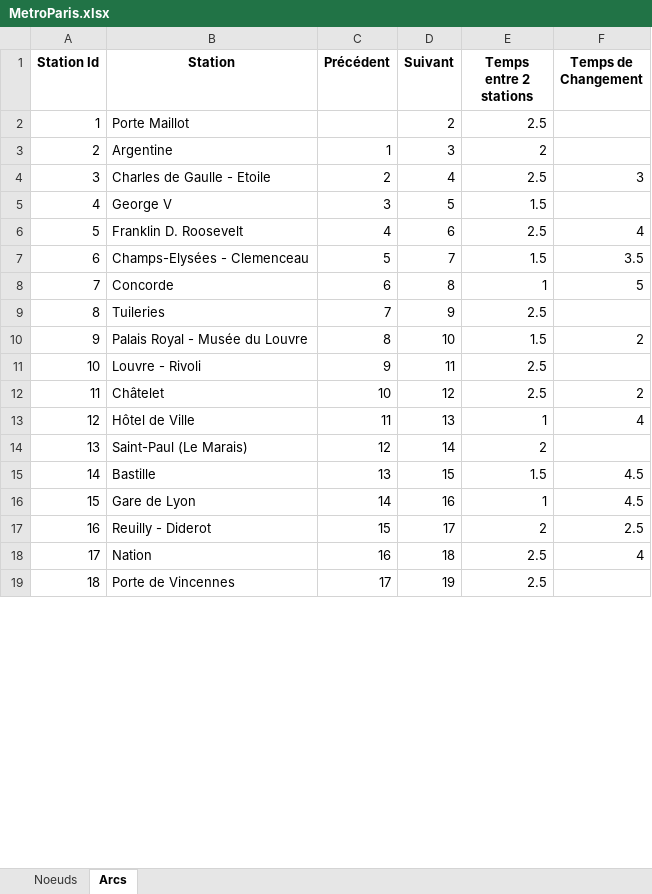
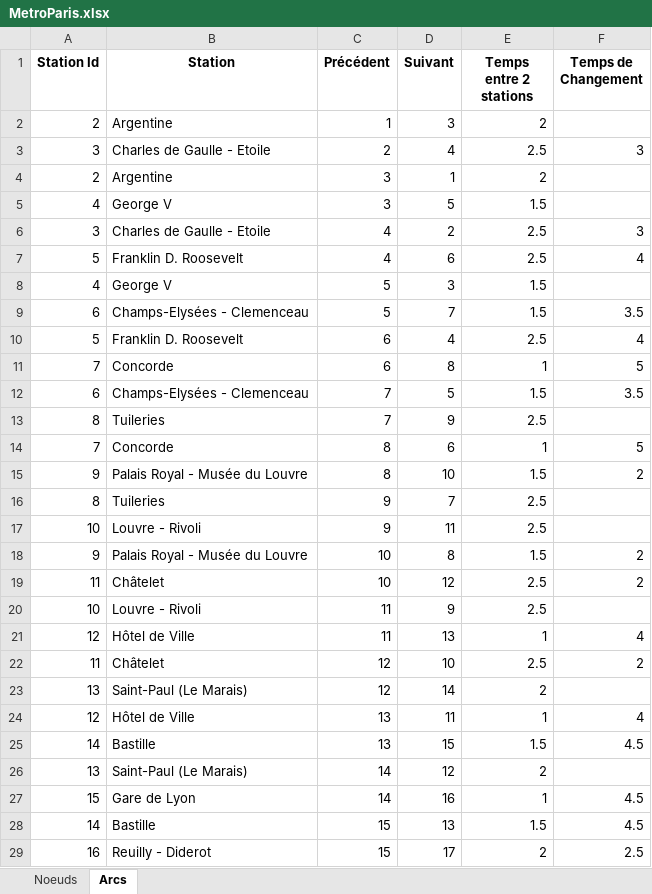
Before and after one commit to baptistemrsl/1er-Livrable-Projet-PSI-MRSEILLE-LAURET-LE-GUEN, an Excel workbook: LIVRABLE 2 PSI/InterfaceMetro/MetroParis.xlsx, sheet Arcs, drawn as a sheet; only a part is shown; the shorter side is filled out with more unchanged rows; values as stored, in another font and other column widths than the file's, no borders; removed rows and columns are numbered as before the commit, all else as after; the diff covers the shown part only; the diff names each change by its address in the sheet, - before the commit and + after, or states it on an @@ line.

Commit message:
2eme UPDATE LIVRABLE 2

```diff
--- a/LIVRABLE 2 PSI/InterfaceMetro/MetroParis.xlsx (sheet Arcs)
+++ b/LIVRABLE 2 PSI/InterfaceMetro/MetroParis.xlsx (sheet Arcs)
-row 2: 1 | Porte Maillot |  | 2 | 2.5
+row 4: 2 | Argentine | 3 | 1 | 2
+row 6: 3 | Charles de Gaulle - Etoile | 4 | 2 | 2.5 | 3
+row 8: 4 | George V | 5 | 3 | 1.5
+row 10: 5 | Franklin D. Roosevelt | 6 | 4 | 2.5 | 4
+row 12: 6 | Champs-Elysées - Clemenceau | 7 | 5 | 1.5 | 3.5
+row 14: 7 | Concorde | 8 | 6 | 1 | 5
+row 16: 8 | Tuileries | 9 | 7 | 2.5
+row 18: 9 | Palais Royal - Musée du Louvre | 10 | 8 | 1.5 | 2
+row 20: 10 | Louvre - Rivoli | 11 | 9 | 2.5
+row 22: 11 | Châtelet | 12 | 10 | 2.5 | 2
+row 24: 12 | Hôtel de Ville | 13 | 11 | 1 | 4
+row 26: 13 | Saint-Paul (Le Marais) | 14 | 12 | 2
+row 28: 14 | Bastille | 15 | 13 | 1.5 | 4.5
```
Also changed, not shown: 287 added rows and 31 removed rows elsewhere in this sheet, LIVRABLE 2 PSI/InterfaceMetro/bin/Debug/net8.0-windows/MetroParis.xlsx, 31 other files.
